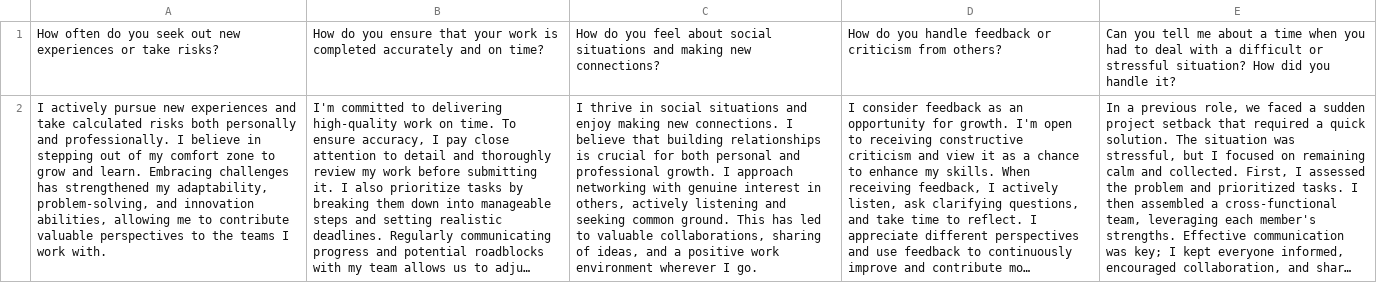
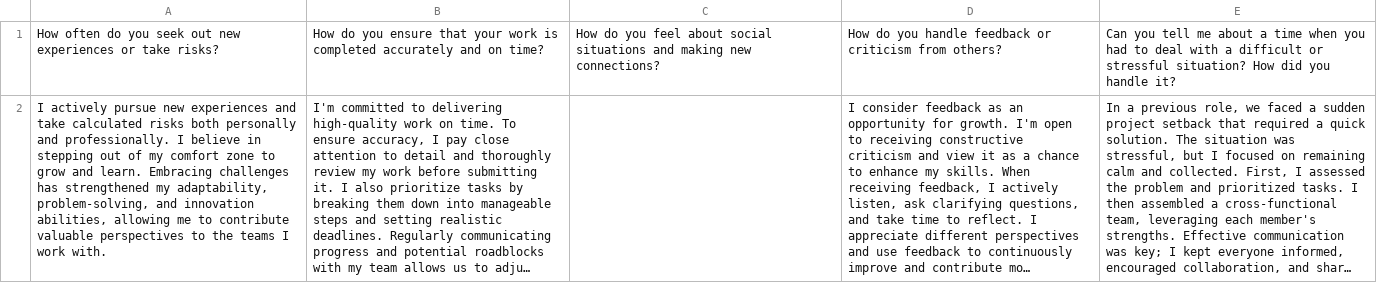
Before and after one commit to shanalids/Intellihire, a CSV file: responses_opn-ended.csv, drawn as a sheet; long unchanged cells end in …; the diff names each change by its address in the sheet, - before the commit and + after, or states it on an @@ line.

```diff
--- a/responses_opn-ended.csv
+++ b/responses_opn-ended.csv
-C2: I thrive in social situations and enjoy making new connections. I believe that building relationships is crucial for both personal and professional growth. I approach networking with genuine interest in others, actively listening and seeking common ground. This has led to valuable collaborations, sharing of ideas, and a positive work environment wherever I go.
+C2: (empty)
```
Also changed, not shown: 28 other files.
